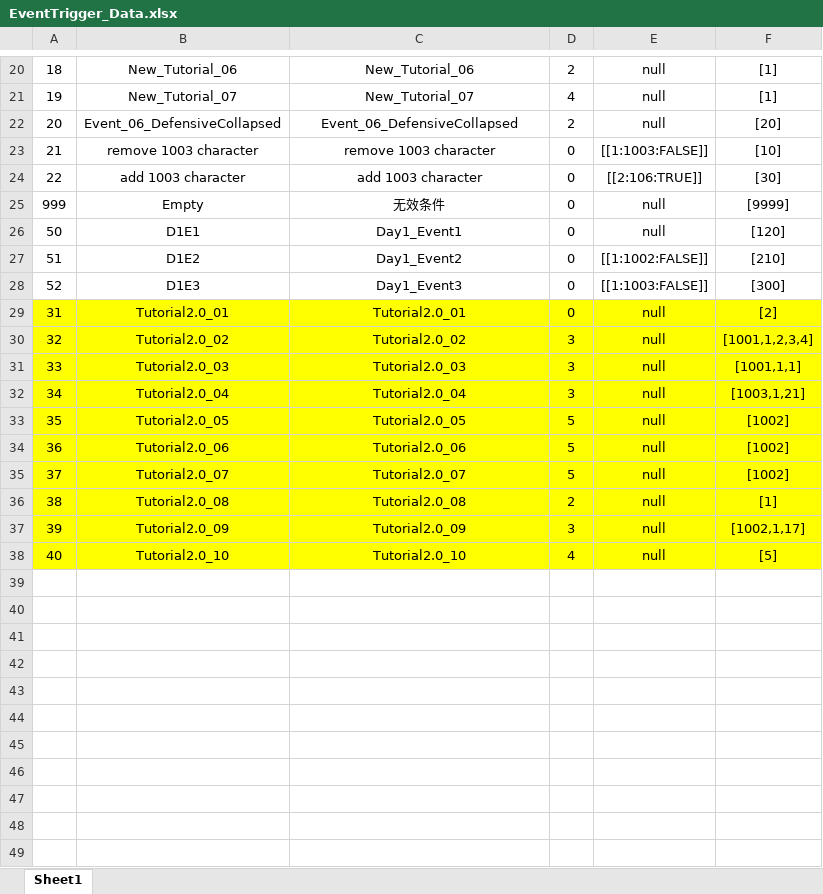
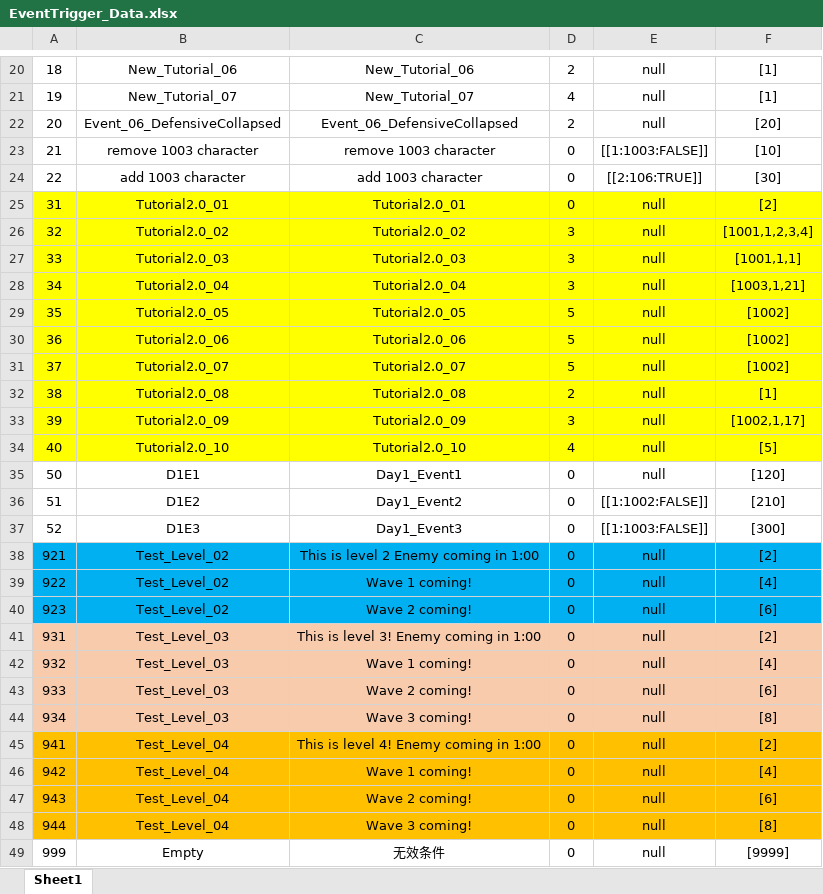
Before and after one commit to Chuyang1996/Nameless_Temp, an Excel workbook: GameDesign/ExcelData/EventTrigger_Data.xlsx, sheet Sheet1, drawn as a sheet; only a part is shown, gaps mark what is left out; values as stored, in another font and other column widths than the file's, no borders; the diff names each change by its address in the sheet, - before the commit and + after, or states it on an @@ line.

```diff
--- a/GameDesign/ExcelData/EventTrigger_Data.xlsx (sheet Sheet1)
+++ b/GameDesign/ExcelData/EventTrigger_Data.xlsx (sheet Sheet1)
@@ row 26 moved to row 35: 50 @@
@@ row 27 moved to row 36: 51 @@
@@ row 28 moved to row 37: 52 @@
+row 38: 921 | Test_Level_02 | This is level 2 Enemy coming in 1:00 | 0 | null | [2]
+row 39: 922 | Test_Level_02 | Wave 1 coming! | 0 | null | [4]
+row 40: 923 | Test_Level_02 | Wave 2 coming! | 0 | null | [6]
+row 41: 931 | Test_Level_03 | This is level 3! Enemy coming in 1:00 | 0 | null | [2]
+row 42: 932 | Test_Level_03 | Wave 1 coming! | 0 | null | [4]
+row 43: 933 | Test_Level_03 | Wave 2 coming! | 0 | null | [6]
+row 44: 934 | Test_Level_03 | Wave 3 coming! | 0 | null | [8]
+row 45: 941 | Test_Level_04 | This is level 4! Enemy coming in 1:00 | 0 | null | [2]
+row 46: 942 | Test_Level_04 | Wave 1 coming! | 0 | null | [4]
+row 47: 943 | Test_Level_04 | Wave 2 coming! | 0 | null | [6]
+row 48: 944 | Test_Level_04 | Wave 3 coming! | 0 | null | [8]
@@ row 25 moved to row 49: 999 @@
```
Also changed, not shown: GameDesign/ExcelData/Area_Data.xlsx, GameDesign/ExcelData/Camp_Data.xlsx, 31 other files.
